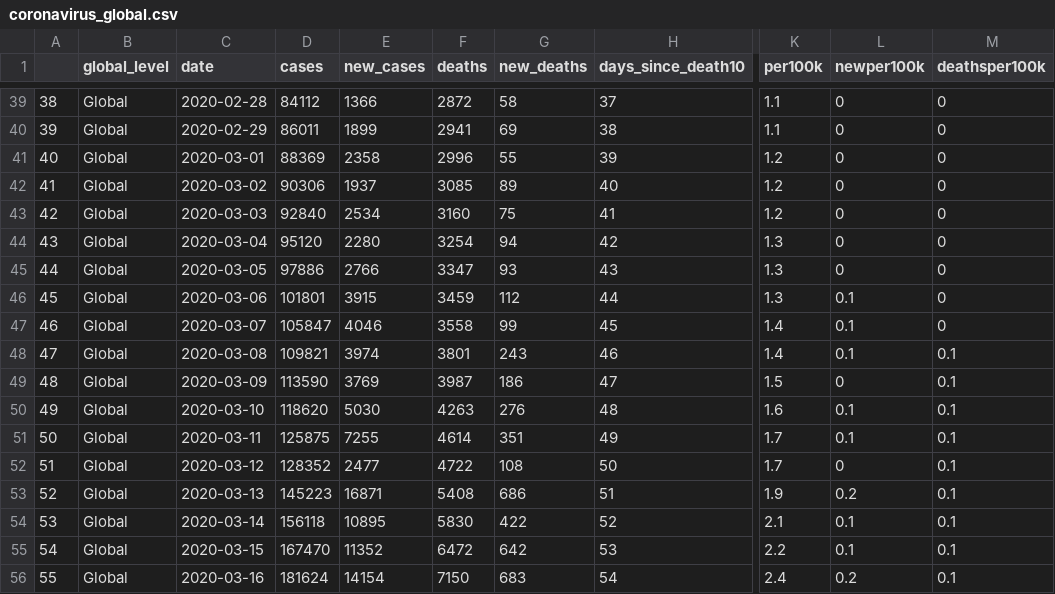
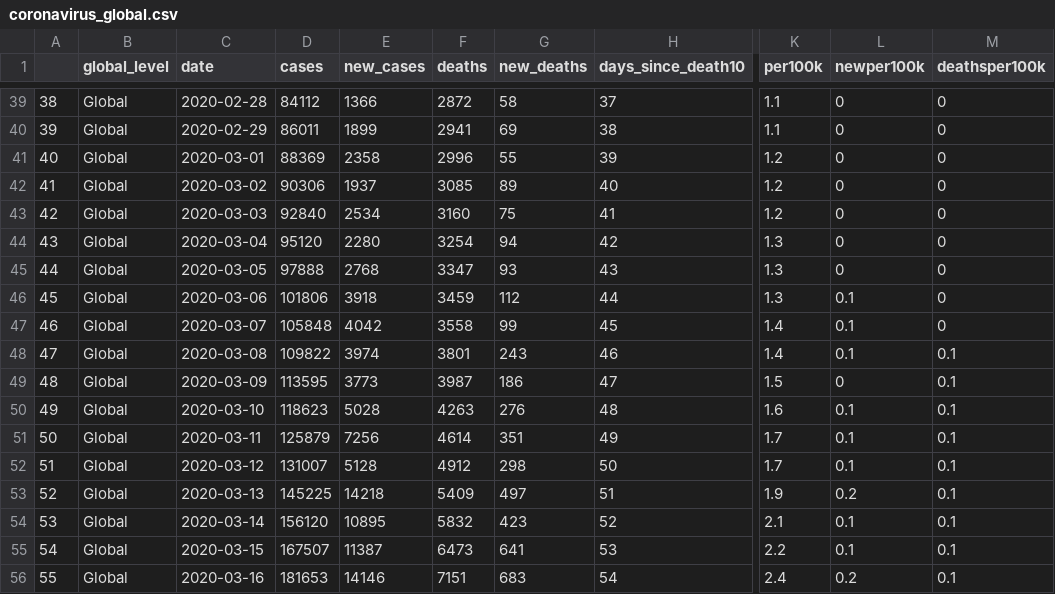
Before and after one commit to eparker12/nCoV_tracker, a CSV file: input_data/coronavirus_global.csv, drawn as a sheet; only a part is shown, gaps mark what is left out; the diff covers the shown part only; the diff names each change by its address in the sheet, - before the commit and + after, or states it on an @@ line.

```diff
--- a/input_data/coronavirus_global.csv
+++ b/input_data/coronavirus_global.csv
-D45 (cases): 97886
+D45 (cases): 97888
-E45 (new_cases): 2766
+E45 (new_cases): 2768
-D46 (cases): 101801
+D46 (cases): 101806
-E46 (new_cases): 3915
+E46 (new_cases): 3918
-D47 (cases): 105847
+D47 (cases): 105848
-E47 (new_cases): 4046
+E47 (new_cases): 4042
-D48 (cases): 109821
+D48 (cases): 109822
-D49 (cases): 113590
+D49 (cases): 113595
-E49 (new_cases): 3769
+E49 (new_cases): 3773
-D50 (cases): 118620
+D50 (cases): 118623
-E50 (new_cases): 5030
+E50 (new_cases): 5028
-D51 (cases): 125875
+D51 (cases): 125879
-E51 (new_cases): 7255
+E51 (new_cases): 7256
-D52 (cases): 128352
+D52 (cases): 131007
-E52 (new_cases): 2477
+E52 (new_cases): 5128
-F52 (deaths): 4722
+F52 (deaths): 4912
-G52 (new_deaths): 108
+G52 (new_deaths): 298
-L52 (newper100k): 0
+L52 (newper100k): 0.1
-D53 (cases): 145223
+D53 (cases): 145225
-E53 (new_cases): 16871
+E53 (new_cases): 14218
-F53 (deaths): 5408
+F53 (deaths): 5409
-G53 (new_deaths): 686
+G53 (new_deaths): 497
-D54 (cases): 156118
+D54 (cases): 156120
-F54 (deaths): 5830
+F54 (deaths): 5832
-G54 (new_deaths): 422
+G54 (new_deaths): 423
-D55 (cases): 167470
+D55 (cases): 167507
-E55 (new_cases): 11352
+E55 (new_cases): 11387
-F55 (deaths): 6472
+F55 (deaths): 6473
-G55 (new_deaths): 642
+G55 (new_deaths): 641
-D56 (cases): 181624
+D56 (cases): 181653
-E56 (new_cases): 14154
+E56 (new_cases): 14146
-F56 (deaths): 7150
+F56 (deaths): 7151
```
Also changed, not shown: 4 added rows and 104 edited cells elsewhere in this file, input_data/coronavirus_continent.csv, input_data/coronavirus_today.csv, 6 other files.
